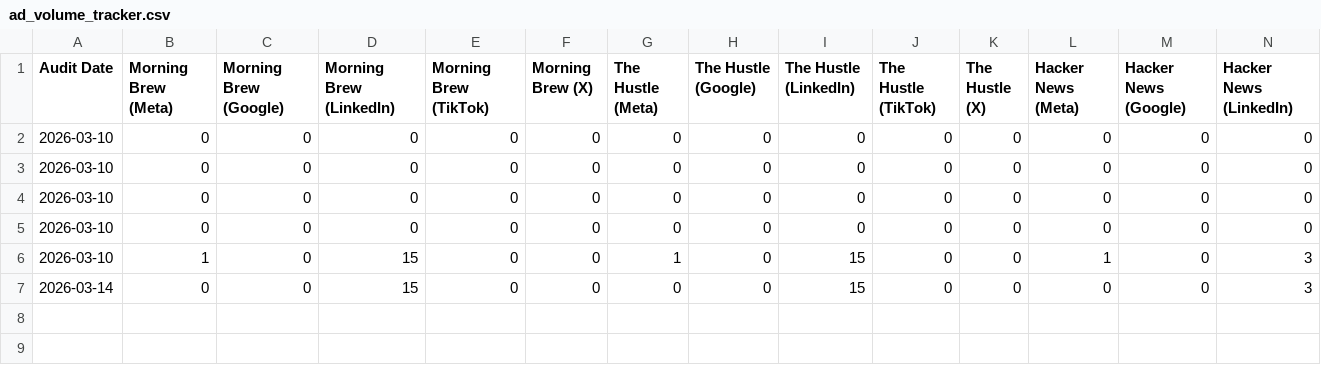
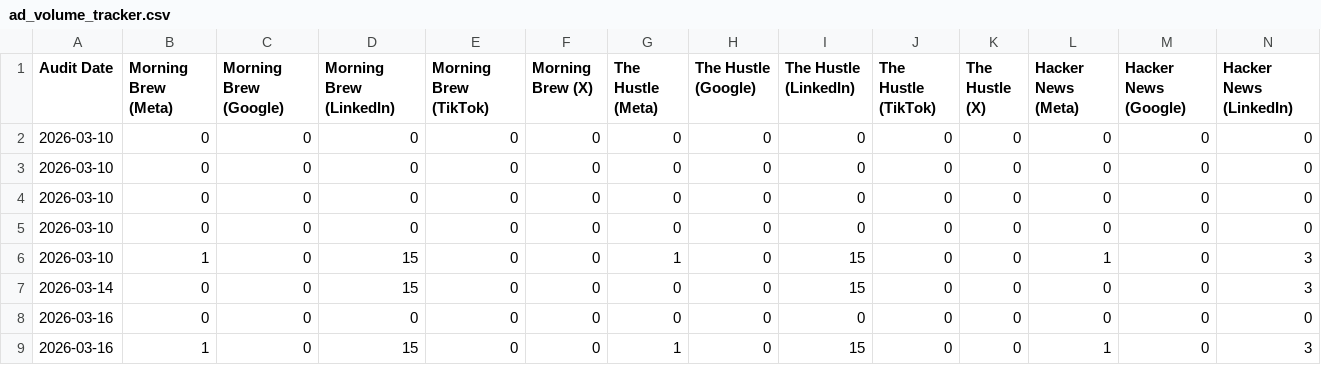
Before and after one commit to neel-mishra/hostfully, a CSV file: docs/competitor content tracker/paid ads creatives/ad_volume_tracker.csv, drawn as a sheet; only a part is shown; rows hold the shown columns only; the diff names each change by its address in the sheet, - before the commit and + after, or states it on an @@ line.

```diff
--- a/docs/competitor content tracker/paid ads creatives/ad_volume_tracker.csv
+++ b/docs/competitor content tracker/paid ads creatives/ad_volume_tracker.csv
+row 8: 2026-03-16 | 0 | 0 | 0 | 0 | 0 | 0 | 0 | 0 | 0 | 0 | 0 | 0 | 0
+row 9: 2026-03-16 | 1 | 0 | 15 | 0 | 0 | 1 | 0 | 15 | 0 | 0 | 1 | 0 | 3
```
Also changed, not shown: docs/competitor content tracker/paid ads creatives/ad_creative_log.csv.
